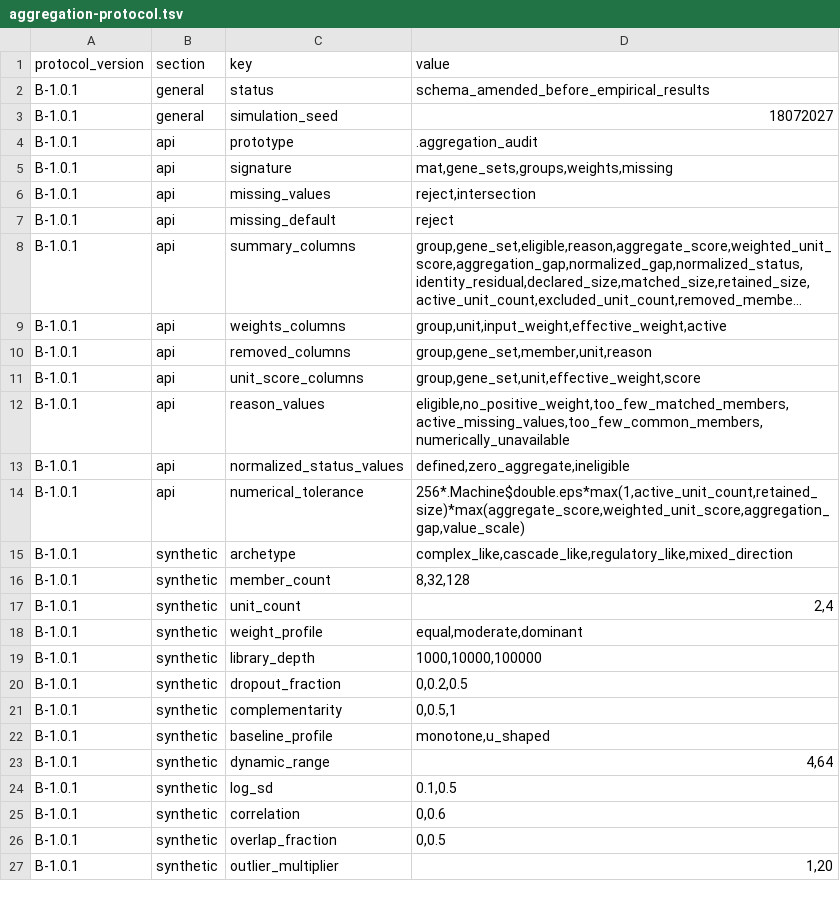
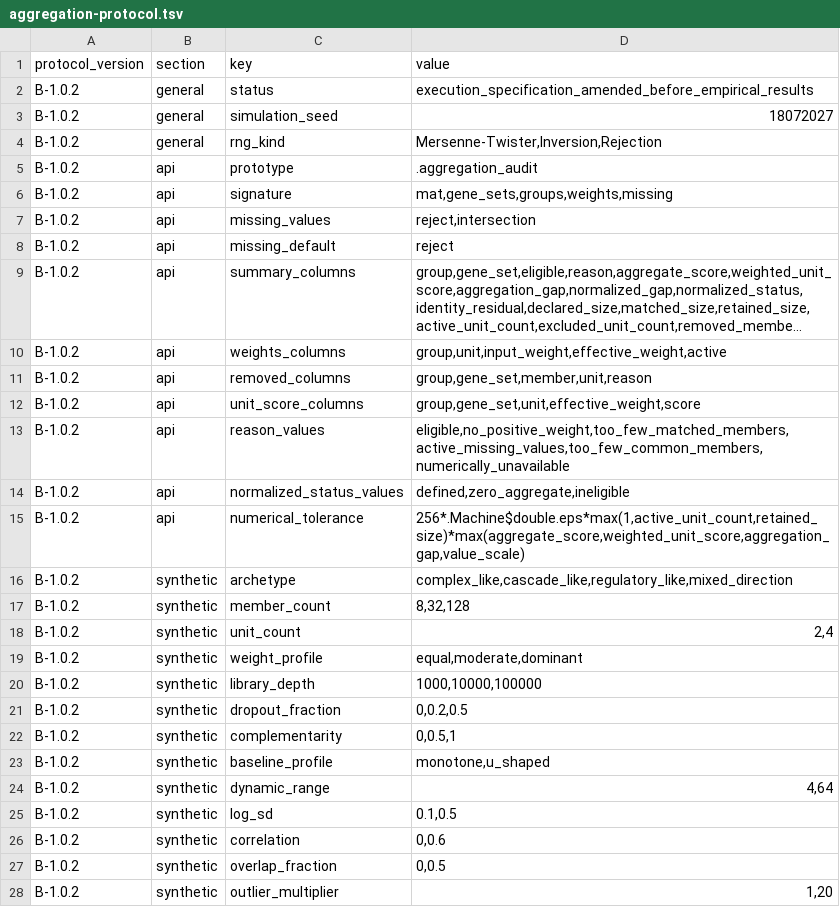
Before and after one commit to eturkes/genefunnel, a TSV file: benchmark/aggregation-protocol.tsv, drawn as a sheet; only a part is shown; long unchanged cells end in …; addresses are those after the commit; the diff covers the shown part only; the diff names each change by its address in the sheet, - before the commit and + after, or states it on an @@ line.

Commit message:
research: freeze synthetic audit execution

```diff
--- a/benchmark/aggregation-protocol.tsv
+++ b/benchmark/aggregation-protocol.tsv
-A2:A3 (protocol_version): B-1.0.1
+A2:A3 (protocol_version): B-1.0.2
-D2 (value): schema_amended_before_empirical_results
+D2 (value): execution_specification_amended_before_empirical_results
+row 4: B-1.0.2 | general | rng_kind | Mersenne-Twister,Inversion,Rejection
-A5:A28 (protocol_version): B-1.0.1
+A5:A28 (protocol_version): B-1.0.2
```
Also changed, not shown: 18 added rows and 34 edited cells elsewhere in this file, benchmark/aggregation-data.tsv, 7 other files.
